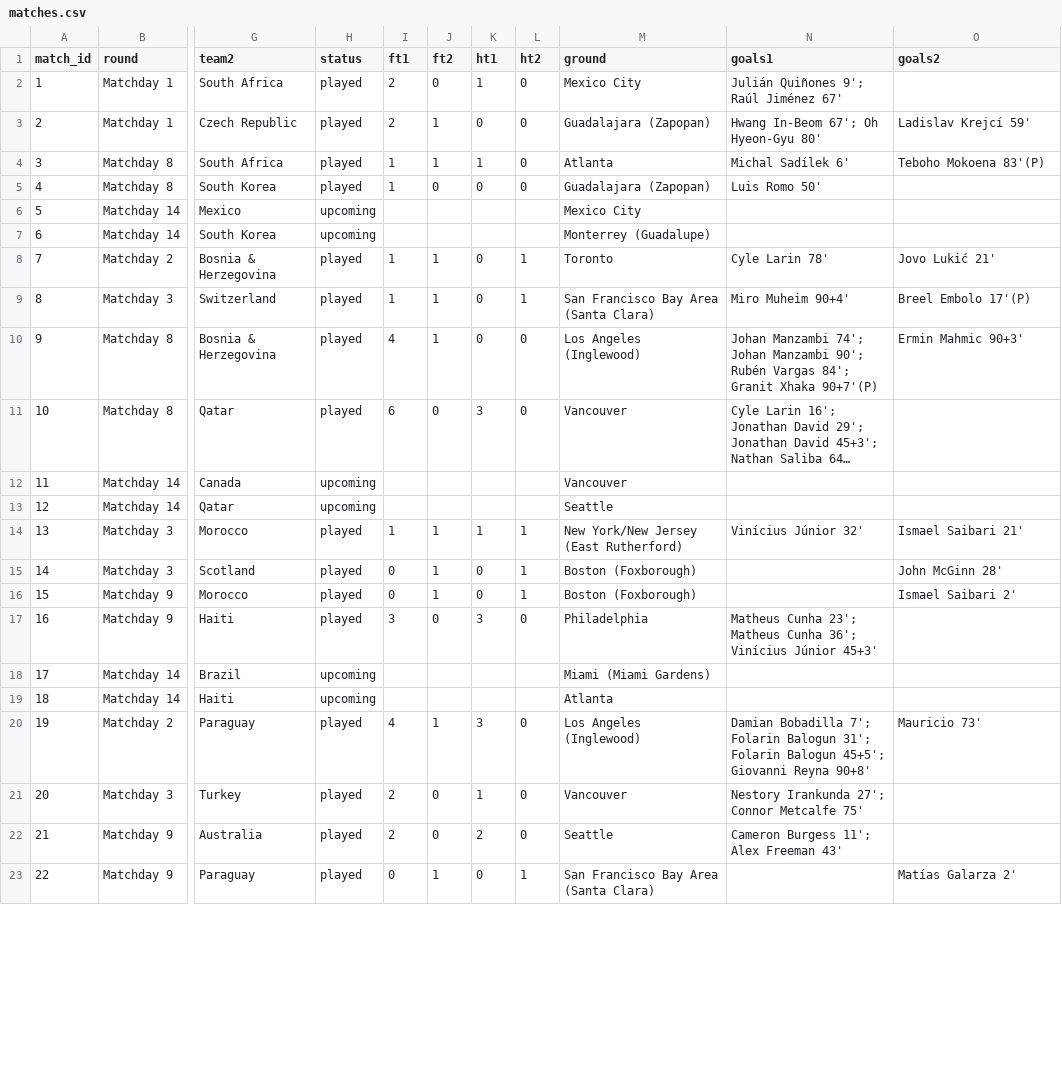
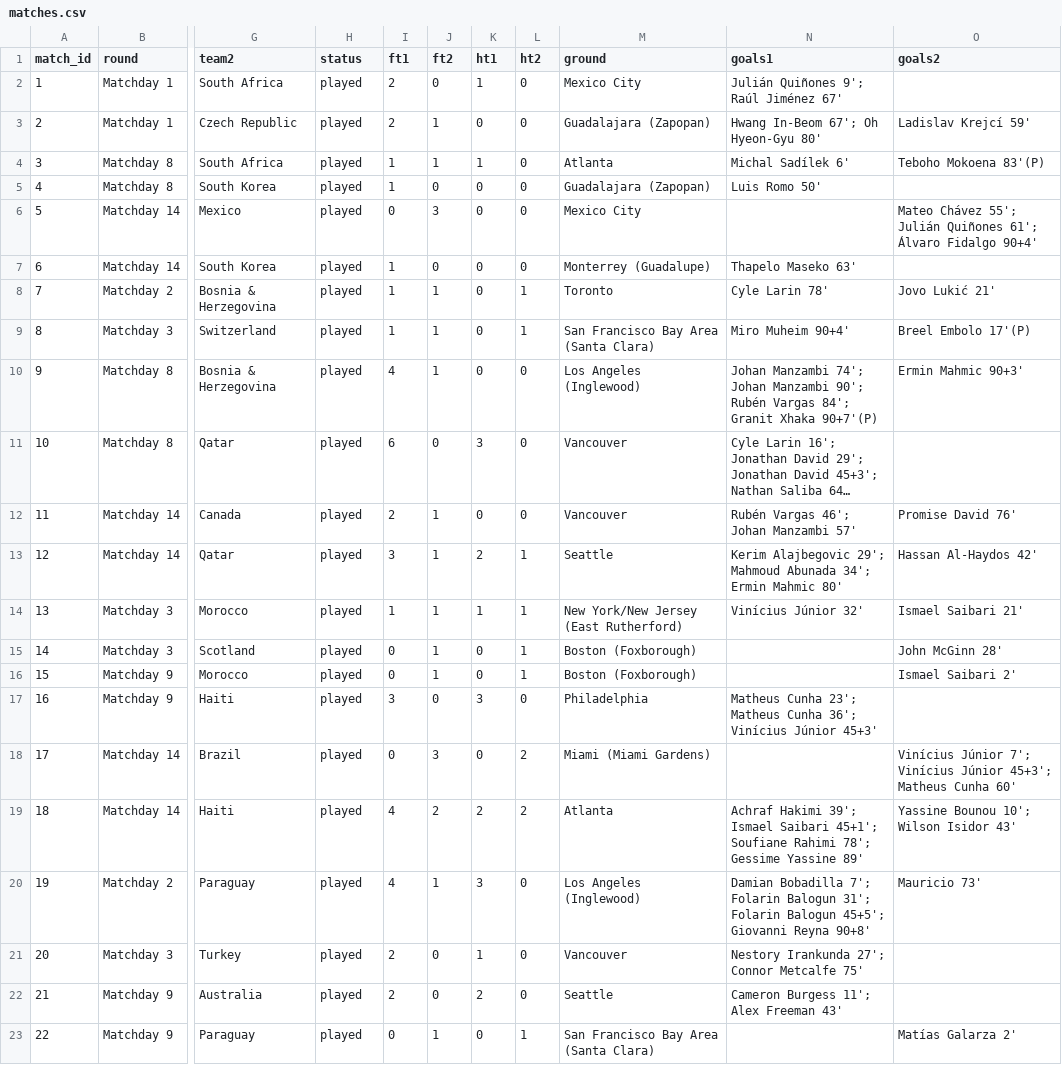
Before and after one commit to erickalfaro/world-cup-data-2026, a CSV file: data/matches.csv, drawn as a sheet; only a part is shown, gaps mark what is left out; long unchanged cells end in …; the diff covers the shown part only; the diff names each change by its address in the sheet, - before the commit and + after, or states it on an @@ line.

```diff
--- a/data/matches.csv
+++ b/data/matches.csv
-H6:H7 (status): upcoming
+H6:H7 (status): played
-I6 (ft1): (empty)
+I6 (ft1): 0
-J6 (ft2): (empty)
+J6 (ft2): 3
-K6:K7 (ht1): (empty)
+K6:K7 (ht1): 0
-L6:L7 (ht2): (empty)
+L6:L7 (ht2): 0
-O6 (goals2): (empty)
+O6 (goals2): Mateo Chávez 55'; Julián Quiñones 61'; Álvaro Fidalgo 90+4'
-I7 (ft1): (empty)
+I7 (ft1): 1
-J7 (ft2): (empty)
+J7 (ft2): 0
-N7 (goals1): (empty)
+N7 (goals1): Thapelo Maseko 63'
-H12:H13 (status): upcoming
+H12:H13 (status): played
-I12 (ft1): (empty)
+I12 (ft1): 2
-J12:J13 (ft2): (empty)
+J12:J13 (ft2): 1
-K12 (ht1): (empty)
+K12 (ht1): 0
-L12 (ht2): (empty)
+L12 (ht2): 0
-N12 (goals1): (empty)
+N12 (goals1): Rubén Vargas 46'; Johan Manzambi 57'
-O12 (goals2): (empty)
+O12 (goals2): Promise David 76'
-I13 (ft1): (empty)
+I13 (ft1): 3
-K13 (ht1): (empty)
+K13 (ht1): 2
-L13 (ht2): (empty)
+L13 (ht2): 1
-N13 (goals1): (empty)
+N13 (goals1): Kerim Alajbegovic 29'; Mahmoud Abunada 34'; Ermin Mahmic 80'
-O13 (goals2): (empty)
+O13 (goals2): Hassan Al-Haydos 42'
-H18:H19 (status): upcoming
+H18:H19 (status): played
-I18 (ft1): (empty)
+I18 (ft1): 0
-J18 (ft2): (empty)
+J18 (ft2): 3
-K18 (ht1): (empty)
+K18 (ht1): 0
-L18:L19 (ht2): (empty)
+L18:L19 (ht2): 2
-O18 (goals2): (empty)
+O18 (goals2): Vinícius Júnior 7'; Vinícius Júnior 45+3'; Matheus Cunha 60'
-I19 (ft1): (empty)
+I19 (ft1): 4
-J19 (ft2): (empty)
+J19 (ft2): 2
-K19 (ht1): (empty)
+K19 (ht1): 2
-N19 (goals1): (empty)
+N19 (goals1): Achraf Hakimi 39'; Ismael Saibari 45+1'; Soufiane Rahimi 78'; Gessime Yassine 89'
-O19 (goals2): (empty)
+O19 (goals2): Yassine Bounou 10'; Wilson Isidor 43'
```
Also changed, not shown: 86 edited cells elsewhere in this file, data/squads.csv, 8 other files.
